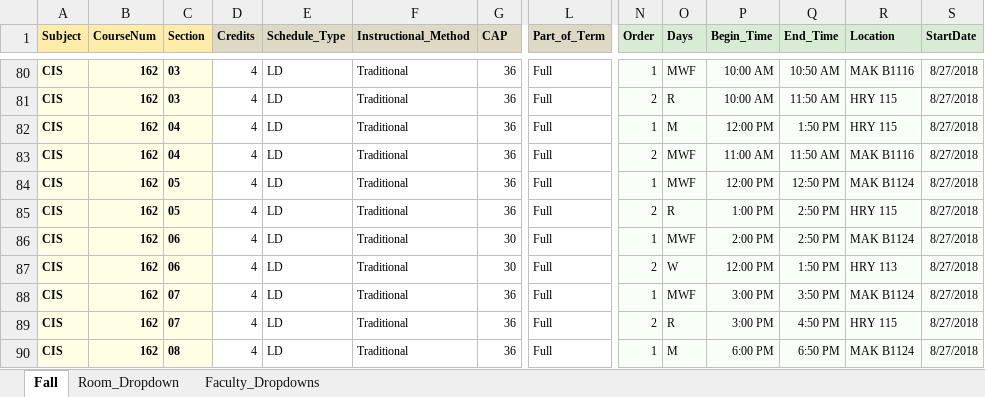
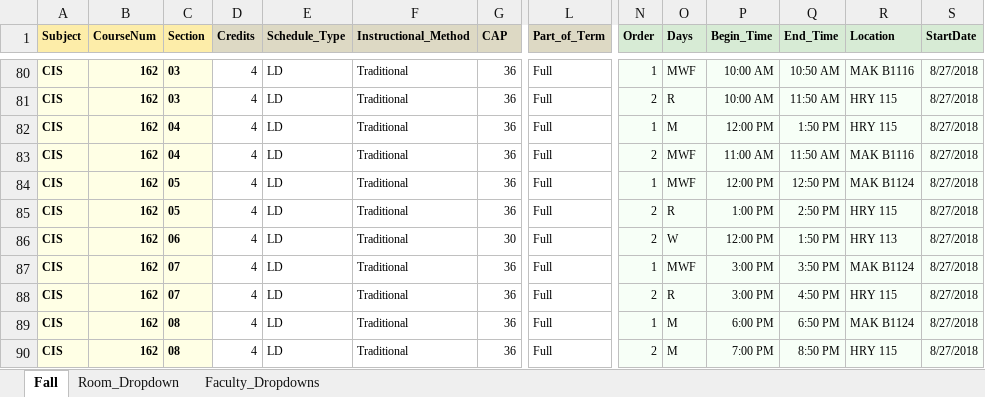
Before and after one commit to chitzinwin/463, an Excel workbook: spreadsheets/F18original.xlsx, sheet Fall, drawn as a sheet; only a part is shown, gaps mark what is left out; the shorter side is filled out with more unchanged rows; values as stored, in another font and other column widths than the file's, no borders; rows hold the shown columns only; the diff names each change by its address in the sheet, - before the commit and + after, or states it on an @@ line.

Commit message:
Auto stash before merge of "master" and "origin/master"

```diff
--- a/spreadsheets/F18original.xlsx (sheet Fall)
+++ b/spreadsheets/F18original.xlsx (sheet Fall)
-row 86: CIS | 162 | 06 | 4 | LD | Traditional | 30 | Full | 1 | MWF | 2:00 PM | 2:50 PM | MAK B1124 | 8/27/2018
```
Also changed, not shown: 1 other file.
